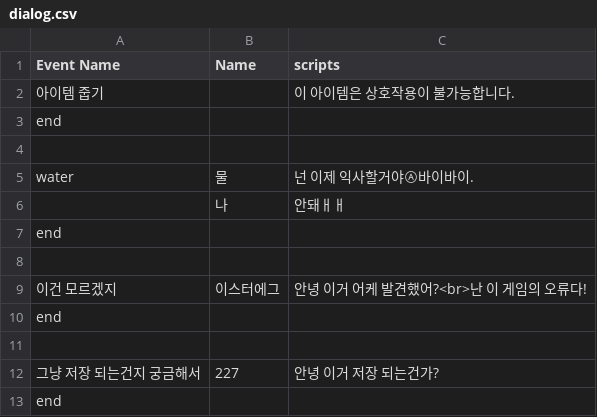
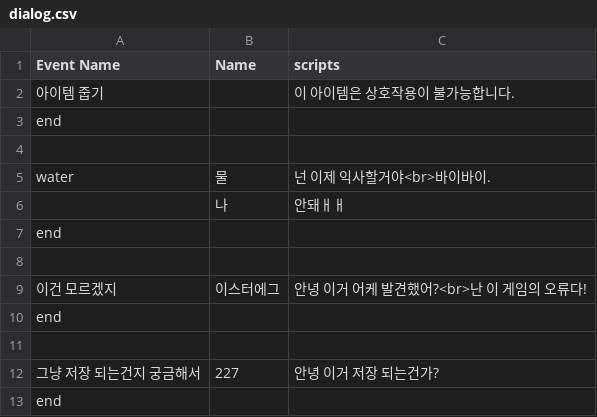
Before and after one commit to ntw8651/Regress, a CSV file: Assets/Dialogue/dialog.csv, drawn as a sheet.

```diff
--- a/Assets/Dialogue/dialog.csv
+++ b/Assets/Dialogue/dialog.csv
@@ -4,3 +4,3 @@ end,,
 ,,
-water,물,넌 이제 익사할거야Ⓐ바이바이.
+water,물,넌 이제 익사할거야<br>바이바이.
 ,나,안돼ㅐㅐ
```
Also changed, not shown: 2 other files.
